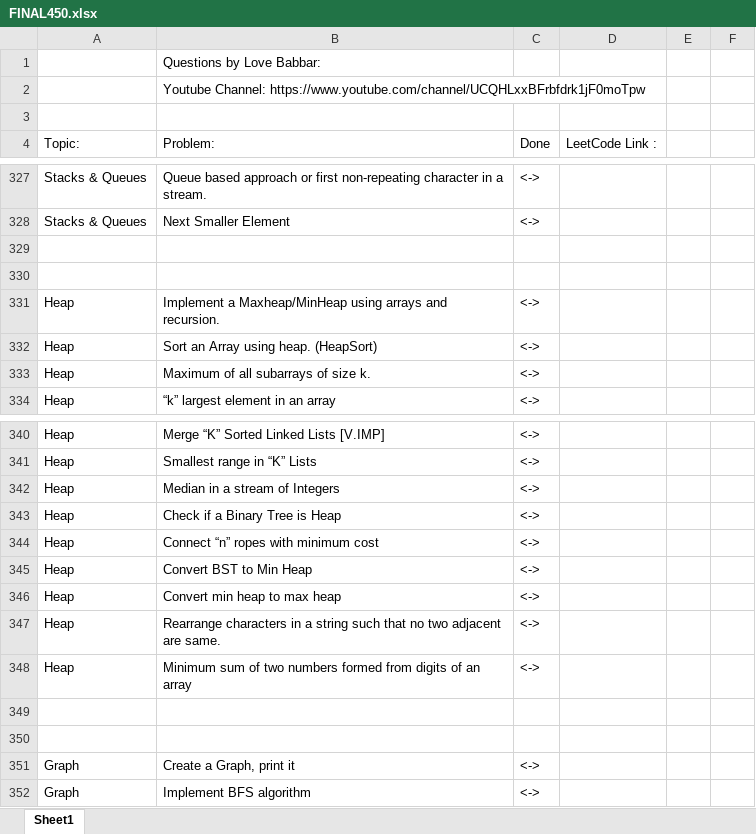
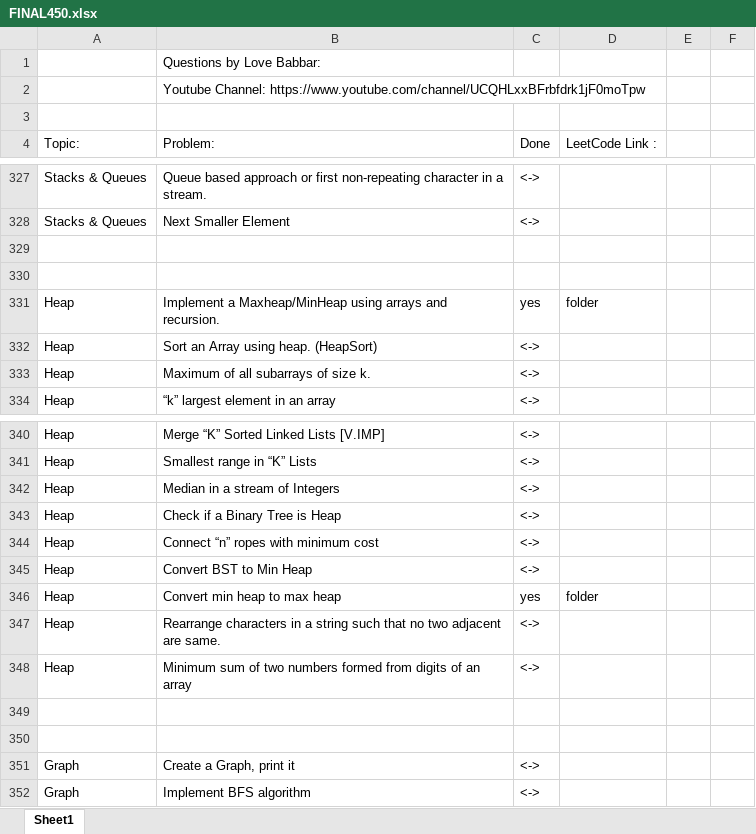
Before and after one commit to ancorp134/DSA, an Excel workbook: 450-QuestionSeries/FINAL450.xlsx, sheet Sheet1, drawn as a sheet; only a part is shown, gaps mark what is left out; values as stored, in another font and other column widths than the file's, no cell formats; the diff names each change by its address in the sheet, - before the commit and + after, or states it on an @@ line.

```diff
--- a/450-QuestionSeries/FINAL450.xlsx (sheet Sheet1)
+++ b/450-QuestionSeries/FINAL450.xlsx (sheet Sheet1)
-C331 (Done): <->
+C331 (Done): yes
-D331 (LeetCode Link :): (empty)
+D331 (LeetCode Link :): folder
-C346 (Done): <->
+C346 (Done): yes
-D346 (LeetCode Link :): (empty)
+D346 (LeetCode Link :): folder
```
Also changed, not shown: cell formats, 2 other files.
